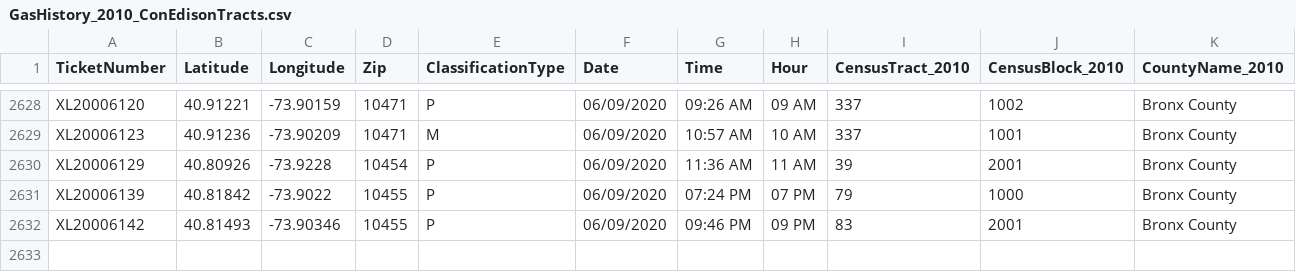
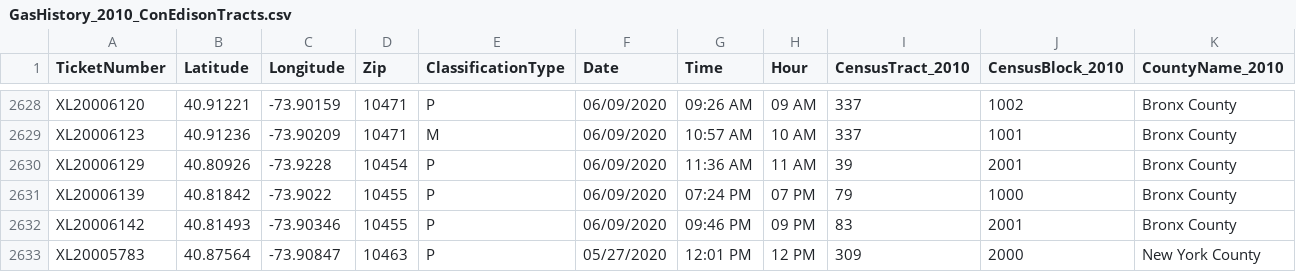
Before and after one commit to mhasan004/GasLeakProject, a CSV file: Getting_GasLeak_Data/DataFiles/ConEdison/GasHistory_2010_ConEdisonTracts.csv, drawn as a sheet; only a part is shown, gaps mark what is left out; rows hold the shown columns only; the diff names each change by its address in the sheet, - before the commit and + after, or states it on an @@ line.

Commit message:
Automated Push - New Ticket Update

```diff
--- a/Getting_GasLeak_Data/DataFiles/ConEdison/GasHistory_2010_ConEdisonTracts.csv
+++ b/Getting_GasLeak_Data/DataFiles/ConEdison/GasHistory_2010_ConEdisonTracts.csv
+row 2633: XL20005783 | 40.87564 | -73.90847 | 10463 | P | 05/27/2020 | 12:01 PM | 12 PM | 309 | 2000 | New York County
```
Also changed, not shown: Getting_GasLeak_Data/DataFiles/ConEdison/GasHistory_2010_ReportFrequency_Hourly.csv, Getting_GasLeak_Data/DataFiles/ConEdison/GasHistory_2010_ReportFrequency_Monthly.csv.
